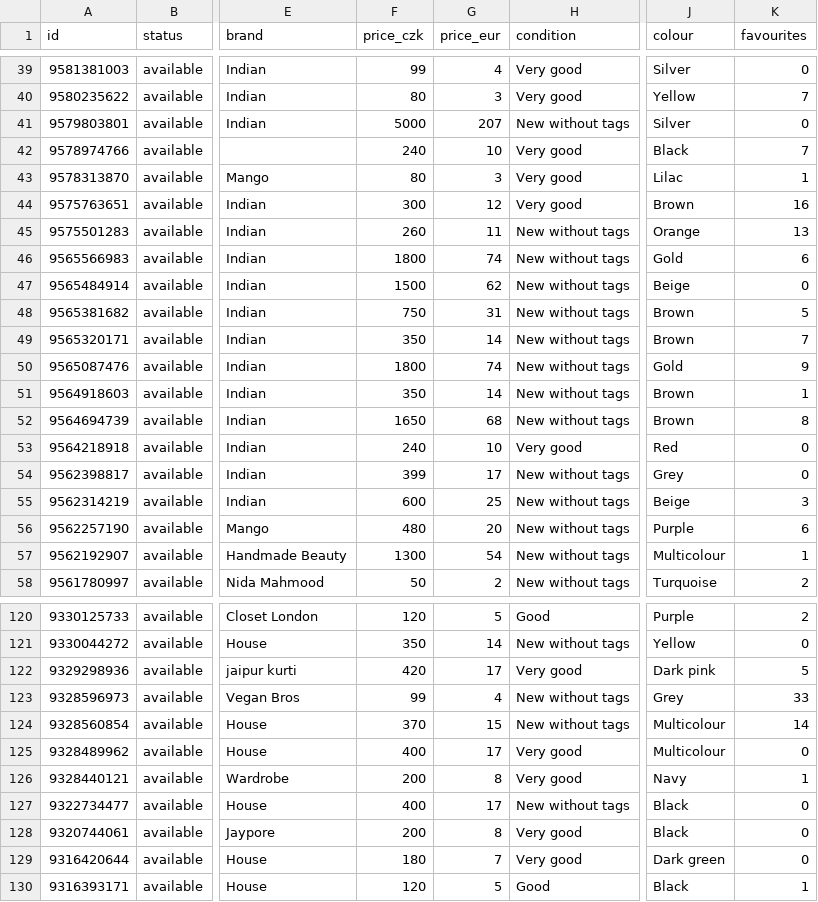
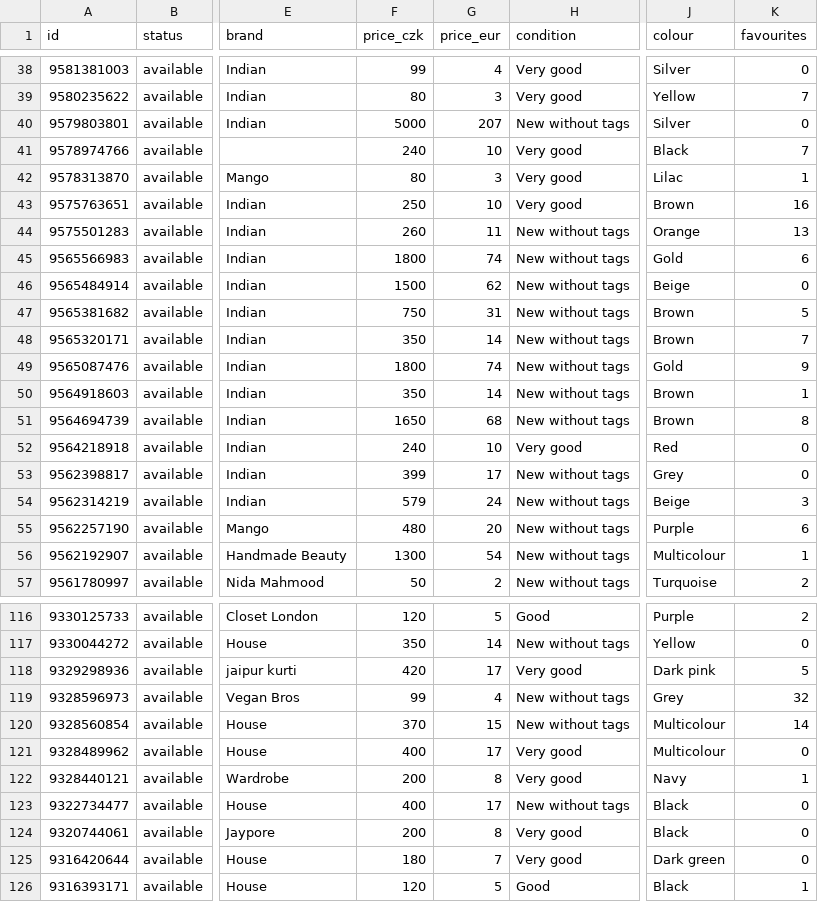
Before and after one commit to jpysh/indianinprague, a CSV file: data/catalog.csv, drawn as a sheet; only a part is shown, gaps mark what is left out; addresses are those after the commit; the diff covers the shown part only; the diff names each change by its address in the sheet, - before the commit and + after, or states it on an @@ line.

```diff
--- a/data/catalog.csv
+++ b/data/catalog.csv
-F43 (price_czk): 300
+F43 (price_czk): 250
-G43 (price_eur): 12
+G43 (price_eur): 10
-F54 (price_czk): 600
+F54 (price_czk): 579
-G54 (price_eur): 25
+G54 (price_eur): 24
-K119 (favourites): 33
+K119 (favourites): 32
```
Also changed, not shown: 4 added rows, 4 removed rows and 10 edited cells elsewhere in this file, 13 other files.
